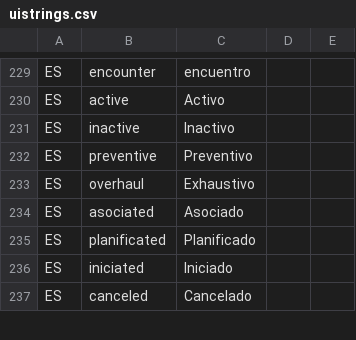
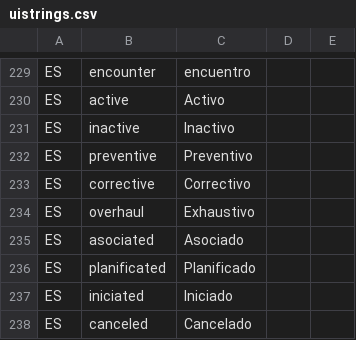
Before and after one commit to idbcgroup/GMH, a CSV file: ejb/src/main/resources/uistrings.csv, drawn as a sheet; only a part is shown, gaps mark what is left out.

```diff
--- a/ejb/src/main/resources/uistrings.csv
+++ b/ejb/src/main/resources/uistrings.csv
@@ -232,2 +232,3 @@ ES,inactive,Inactivo
 ES,preventive,Preventivo
+ES,corrective,Correctivo
 ES,overhaul,Exhaustivo
```
Also changed, not shown: ejb/src/main/resources/messages.csv, 5 other files.
